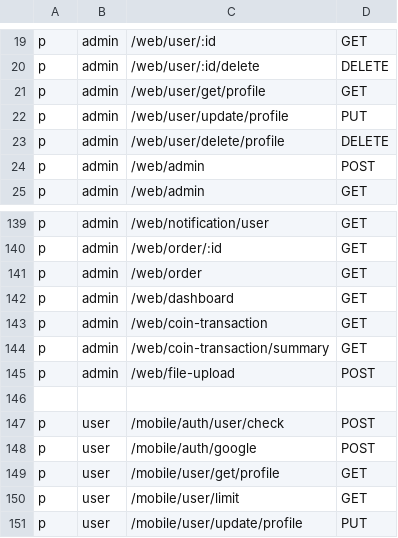
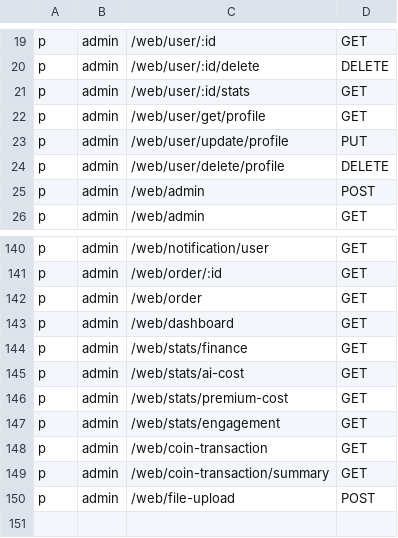
Before and after one commit to axadjonovsardorbek/tibsphereai_backend, a CSV file: api/casbin/policy.csv, drawn as a sheet; only a part is shown, gaps mark what is left out; the shorter side is filled out with more unchanged rows; the diff names each change by its address in the sheet, - before the commit and + after, or states it on an @@ line.

```diff
--- a/api/casbin/policy.csv
+++ b/api/casbin/policy.csv
+row 21: p | admin | /web/user/:id/stats | GET
+row 144: p | admin | /web/stats/finance | GET
+row 145: p | admin | /web/stats/ai-cost | GET
+row 146: p | admin | /web/stats/premium-cost | GET
+row 147: p | admin | /web/stats/engagement | GET
```
Also changed, not shown: 34 other files.
